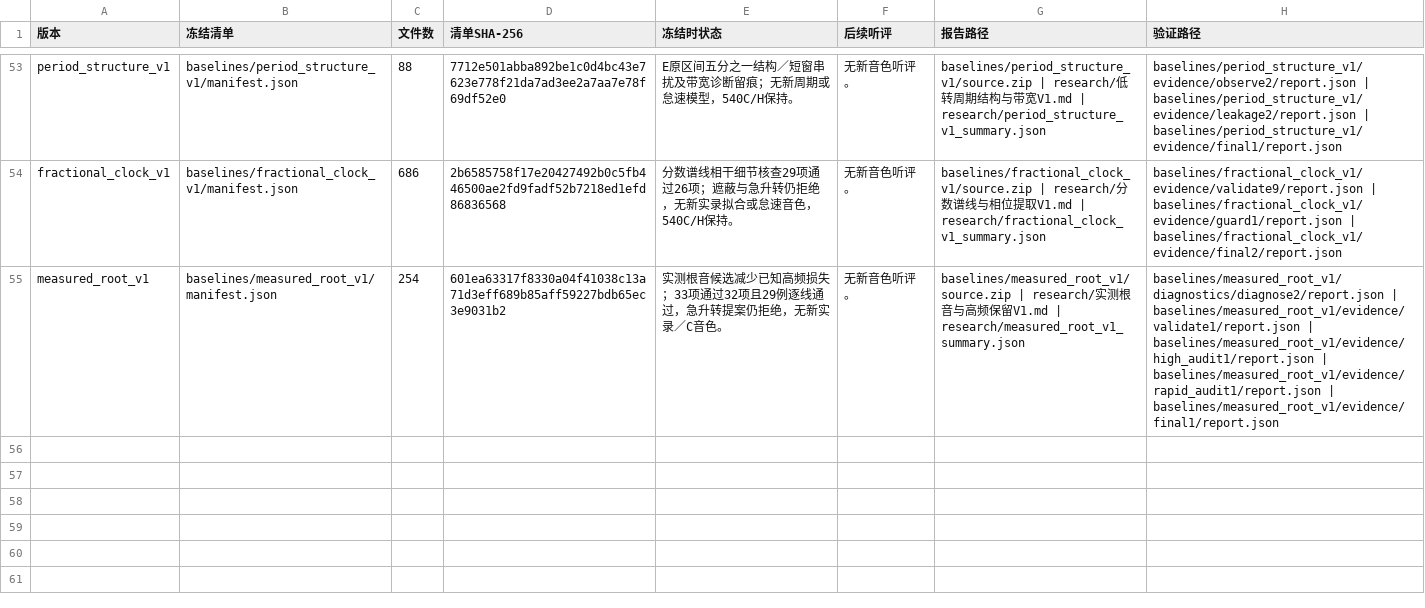
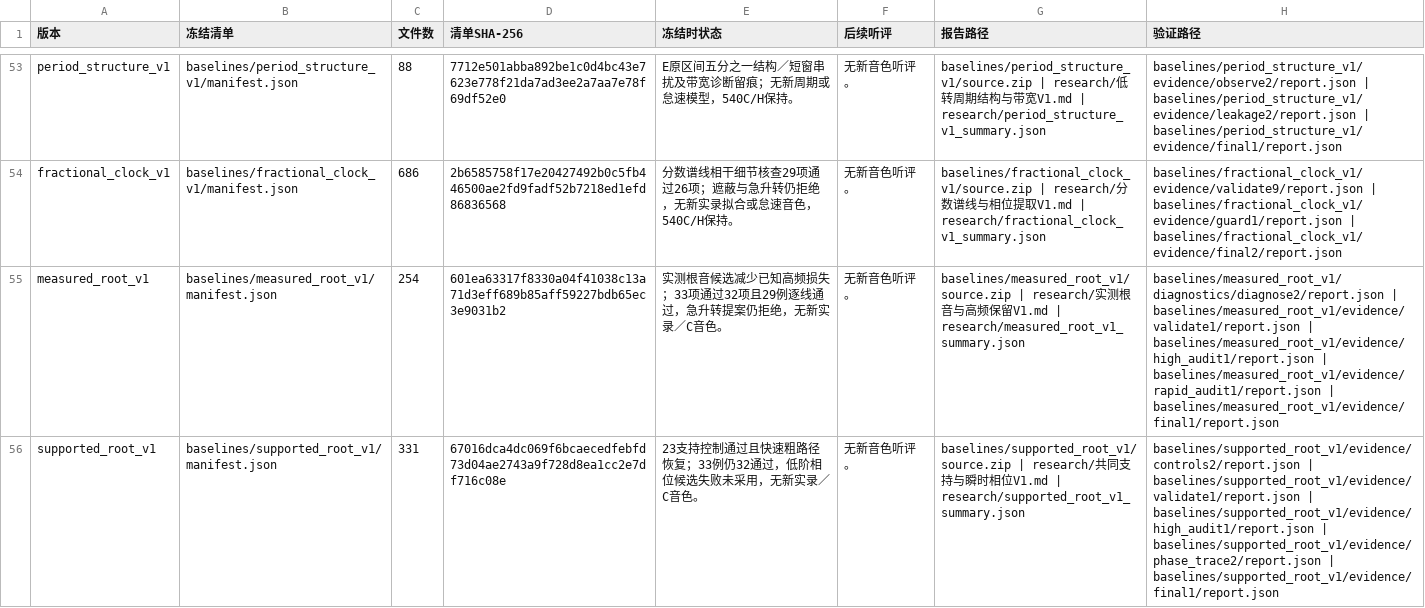
Before and after one commit to Kidrage/VehicleSoundLab, a CSV file: handoff/阶段索引.csv, drawn as a sheet; only a part is shown, gaps mark what is left out; the diff names each change by its address in the sheet, - before the commit and + after, or states it on an @@ line.

Commit message:
Index frozen support geometry and aperture diagnostics

```diff
--- a/handoff/阶段索引.csv
+++ b/handoff/阶段索引.csv
+row 56: supported_root_v1 | baselines/supported_root_v1/manifest.json | 331 | 67016dca4dc069f6bcaecedfebfd73d04ae2743a9f728d8ea1cc2e7df716c08e | 23支持控制通过且快速粗路径恢复；33例仍32通过，低阶相位候选失败未采用，无新实录／C音色。 | 无新音色听评。 | baselines/supported_root_v1/source.zip | research/共同支持与瞬时相位V1.md | research/supported_root_v1_summary.json | baselines/supported_root_v1/evidence/controls2/report.json | baselines/supported_root_v1/evidence/validate1/report.json | baselines/supported_root_v1/evidence/high_audit1/report.json | baselines/supported_root_v1/evidence/phase_trace2/report.json | baselines/supported_root_v1/evidence/final1/report.json
```
